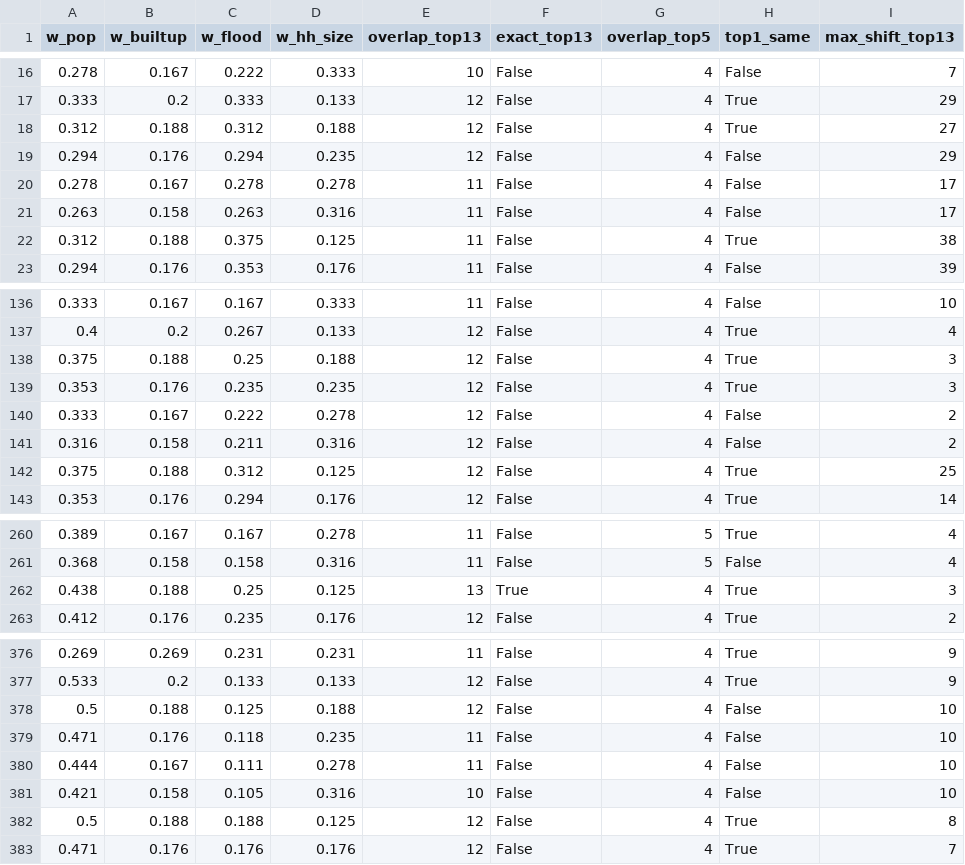
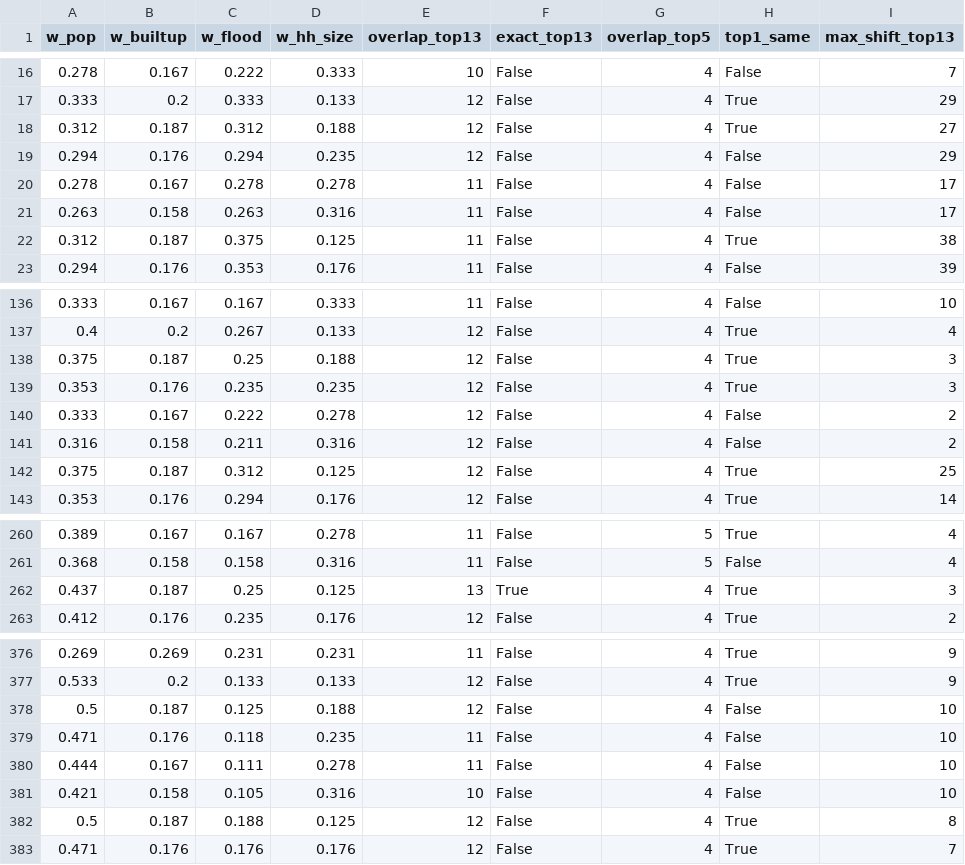
Before and after one commit to fmad121581-hub/PRAAN, a CSV file: outputs/sensitivity_results.csv, drawn as a sheet; only a part is shown, gaps mark what is left out; the diff covers the shown part only.

```diff
--- a/outputs/sensitivity_results.csv
+++ b/outputs/sensitivity_results.csv
@@ -17,3 +17,3 @@ w_pop,w_builtup,w_flood,w_hh_size,overlap_top13,exact_top13,overlap_top5,top1_sa
 0.333,0.2,0.333,0.133,12,False,4,True,29
-0.312,0.188,0.312,0.188,12,False,4,True,27
+0.312,0.187,0.312,0.188,12,False,4,True,27
 0.294,0.176,0.294,0.235,12,False,4,False,29
@@ -21,3 +21,3 @@ w_pop,w_builtup,w_flood,w_hh_size,overlap_top13,exact_top13,overlap_top5,top1_sa
 0.263,0.158,0.263,0.316,11,False,4,False,17
-0.312,0.188,0.375,0.125,11,False,4,True,38
+0.312,0.187,0.375,0.125,11,False,4,True,38
 0.294,0.176,0.353,0.176,11,False,4,False,39
@@ -137,3 +137,3 @@ w_pop,w_builtup,w_flood,w_hh_size,overlap_top13,exact_top13,overlap_top5,top1_sa
 0.4,0.2,0.267,0.133,12,False,4,True,4
-0.375,0.188,0.25,0.188,12,False,4,True,3
+0.375,0.187,0.25,0.188,12,False,4,True,3
 0.353,0.176,0.235,0.235,12,False,4,True,3
@@ -141,3 +141,3 @@ w_pop,w_builtup,w_flood,w_hh_size,overlap_top13,exact_top13,overlap_top5,top1_sa
 0.316,0.158,0.211,0.316,12,False,4,False,2
-0.375,0.188,0.312,0.125,12,False,4,True,25
+0.375,0.187,0.312,0.125,12,False,4,True,25
 0.353,0.176,0.294,0.176,12,False,4,True,14
@@ -261,3 +261,3 @@ w_pop,w_builtup,w_flood,w_hh_size,overlap_top13,exact_top13,overlap_top5,top1_sa
 0.368,0.158,0.158,0.316,11,False,5,False,4
-0.438,0.188,0.25,0.125,13,True,4,True,3
+0.437,0.187,0.25,0.125,13,True,4,True,3
 0.412,0.176,0.235,0.176,12,False,4,True,2
@@ -377,3 +377,3 @@ w_pop,w_builtup,w_flood,w_hh_size,overlap_top13,exact_top13,overlap_top5,top1_sa
 0.533,0.2,0.133,0.133,12,False,4,True,9
-0.5,0.188,0.125,0.188,12,False,4,False,10
+0.5,0.187,0.125,0.188,12,False,4,False,10
 0.471,0.176,0.118,0.235,11,False,4,False,10
@@ -381,3 +381,3 @@ w_pop,w_builtup,w_flood,w_hh_size,overlap_top13,exact_top13,overlap_top5,top1_sa
 0.421,0.158,0.105,0.316,10,False,4,False,10
-0.5,0.188,0.188,0.125,12,False,4,True,8
+0.5,0.187,0.188,0.125,12,False,4,True,8
 0.471,0.176,0.176,0.176,12,False,4,True,7
```
Also changed, not shown: 2 edited cells elsewhere in this file, outputs/crisis_index_altallocation.csv, outputs/crisis_index_extended.csv, 12 other files.
